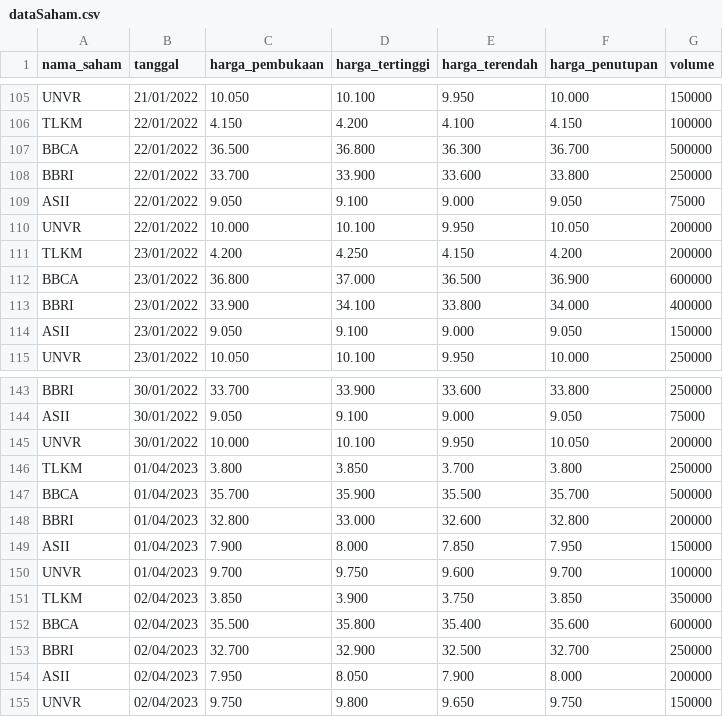
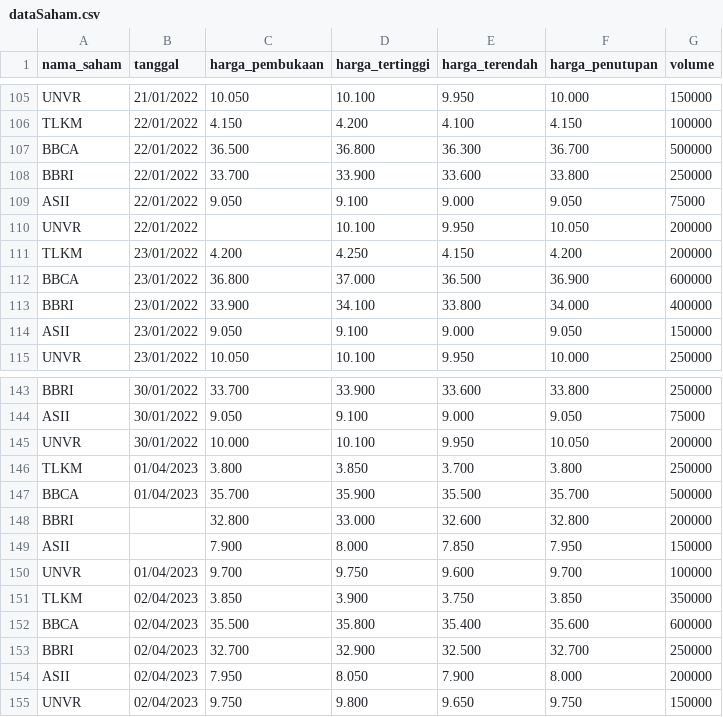
Before and after one commit to jhnwlkn/Machine-Leaning, a CSV file: dataSaham.csv, drawn as a sheet; only a part is shown, gaps mark what is left out.

Commit message:
Update dataSaham.csv

```diff
--- a/dataSaham.csv
+++ b/dataSaham.csv
@@ -109,3 +109,3 @@ BBRI,22/01/2022,33.700,33.900,33.600,33.800,250000
 ASII,22/01/2022,9.050,9.100,9.000,9.050,75000
-UNVR,22/01/2022,10.000,10.100,9.950,10.050,200000
+UNVR,22/01/2022,,10.100,9.950,10.050,200000
 TLKM,23/01/2022,4.200,4.250,4.150,4.200,200000
@@ -147,4 +147,4 @@ TLKM,01/04/2023,3.800,3.850,3.700,3.800,250000
 BBCA,01/04/2023,35.700,35.900,35.500,35.700,500000
-BBRI,01/04/2023,32.800,33.000,32.600,32.800,200000
-ASII,01/04/2023,7.900,8.000,7.850,7.950,150000
+BBRI,,32.800,33.000,32.600,32.800,200000
+ASII,,7.900,8.000,7.850,7.950,150000
 UNVR,01/04/2023,9.700,9.750,9.600,9.700,100000
```
